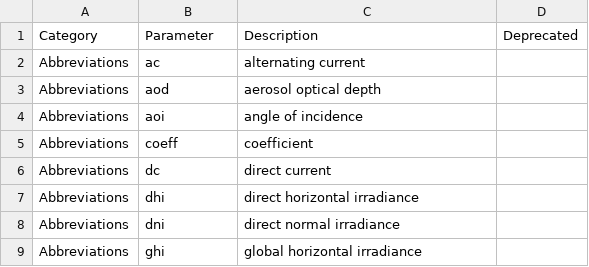
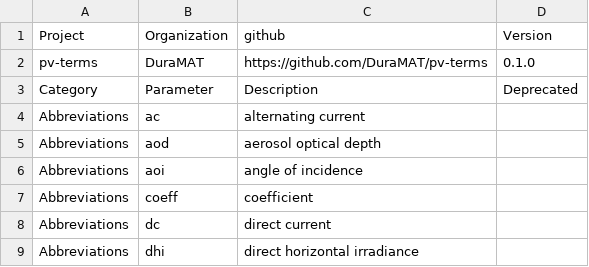
Before and after one commit to DuraMAT/pv-terms, a CSV file: definitions.csv, drawn as a sheet; only a part is shown; the shorter side is filled out with more unchanged rows.

Commit message:
adding versioning

```diff
--- a/definitions.csv
+++ b/definitions.csv
@@ -1 +1,3 @@
+Project,Organization,github,Version
+pv-terms,DuraMAT,https://github.com/DuraMAT/pv-terms,0.1.0
 Category,Parameter,Description,Deprecated
```
Also changed, not shown: 1 other file.
